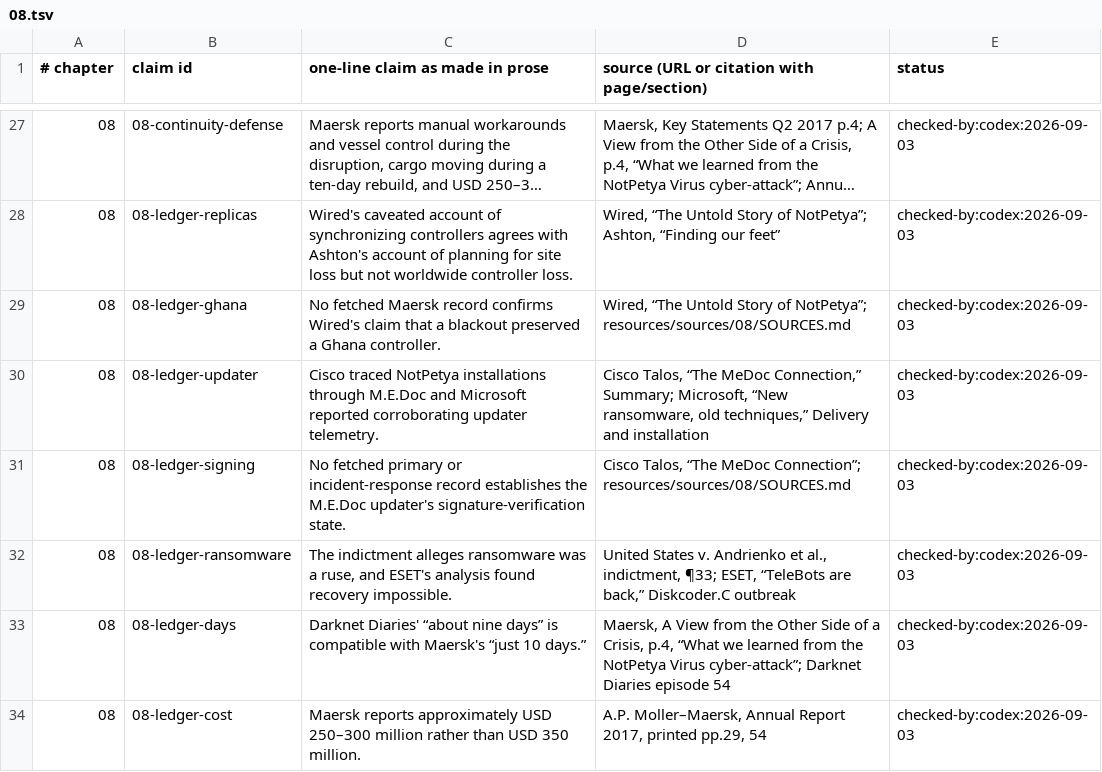
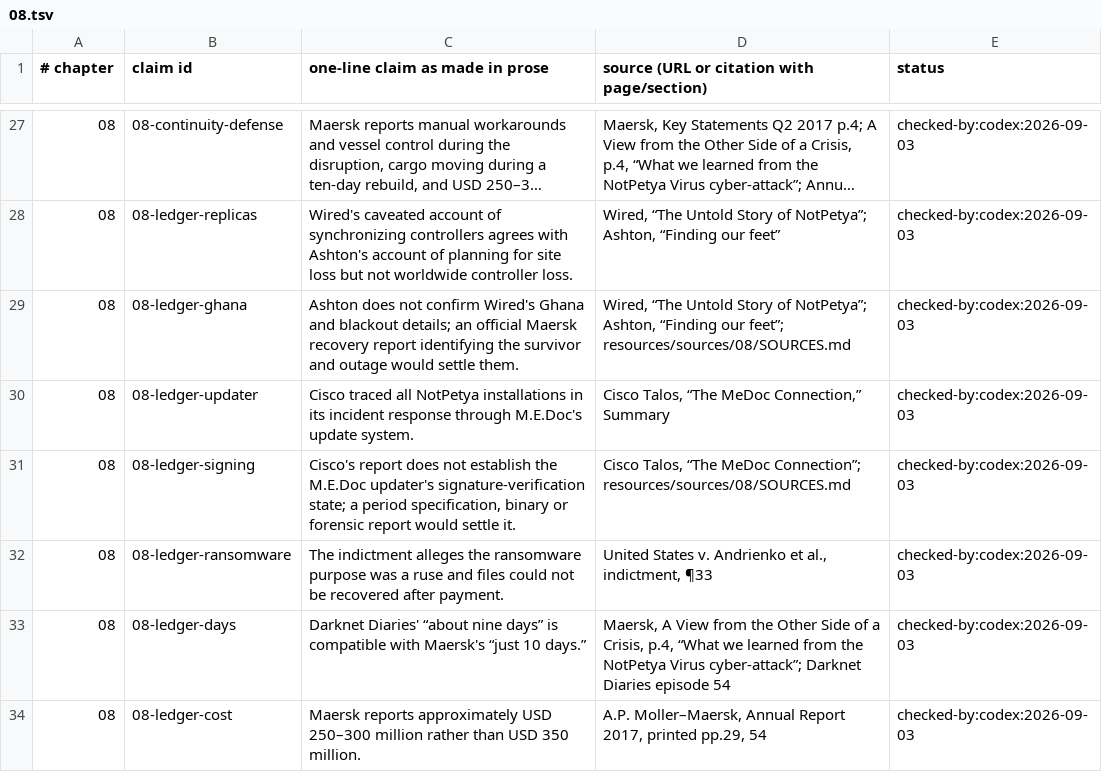
Before and after one commit to AnthonyKot/book17, a TSV file: checks/claims/08.tsv, drawn as a sheet; only a part is shown, gaps mark what is left out; long unchanged cells end in ….

```diff
--- a/checks/claims/08.tsv
+++ b/checks/claims/08.tsv
@@ -28,6 +28,6 @@
 08	08-ledger-replicas	Wired's caveated account of synchronizing controllers agrees with Ashton's account of planning for site loss but not worldwide controller loss.	Wired, “The Untold Story of NotPetya”; Ashton, “Finding our feet”	checked-by:codex:2026-09-03
-08	08-ledger-ghana	No fetched Maersk record confirms Wired's claim that a blackout preserved a Ghana controller.	Wired, “The Untold Story of NotPetya”; resources/sources/08/SOURCES.md	checked-by:codex:2026-09-03
-08	08-ledger-updater	Cisco traced NotPetya installations through M.E.Doc and Microsoft reported corroborating updater telemetry.	Cisco Talos, “The MeDoc Connection,” Summary; Microsoft, “New ransomware, old techniques,” Delivery and installation	checked-by:codex:2026-09-03
-08	08-ledger-signing	No fetched primary or incident-response record establishes the M.E.Doc updater's signature-verification state.	Cisco Talos, “The MeDoc Connection”; resources/sources/08/SOURCES.md	checked-by:codex:2026-09-03
-08	08-ledger-ransomware	The indictment alleges ransomware was a ruse, and ESET's analysis found recovery impossible.	United States v. Andrienko et al., indictment, ¶33; ESET, “TeleBots are back,” Diskcoder.C outbreak	checked-by:codex:2026-09-03
+08	08-ledger-ghana	Ashton does not confirm Wired's Ghana and blackout details; an official Maersk recovery report identifying the survivor and outage would settle them.	Wired, “The Untold Story of NotPetya”; Ashton, “Finding our feet”; resources/sources/08/SOURCES.md	checked-by:codex:2026-09-03
+08	08-ledger-updater	Cisco traced all NotPetya installations in its incident response through M.E.Doc's update system.	Cisco Talos, “The MeDoc Connection,” Summary	checked-by:codex:2026-09-03
+08	08-ledger-signing	Cisco's report does not establish the M.E.Doc updater's signature-verification state; a period specification, binary or forensic report would settle it.	Cisco Talos, “The MeDoc Connection”; resources/sources/08/SOURCES.md	checked-by:codex:2026-09-03
+08	08-ledger-ransomware	The indictment alleges the ransomware purpose was a ruse and files could not be recovered after payment.	United States v. Andrienko et al., indictment, ¶33	checked-by:codex:2026-09-03
 08	08-ledger-days	Darknet Diaries' “about nine days” is compatible with Maersk's “just 10 days.”	Maersk, A View from the Other Side of a Crisis, p.4, “What we learned from the NotPetya Virus cyber-attack”; Darknet Diaries episode 54	checked-by:codex:2026-09-03
```
Also changed, not shown: 4 other files.
